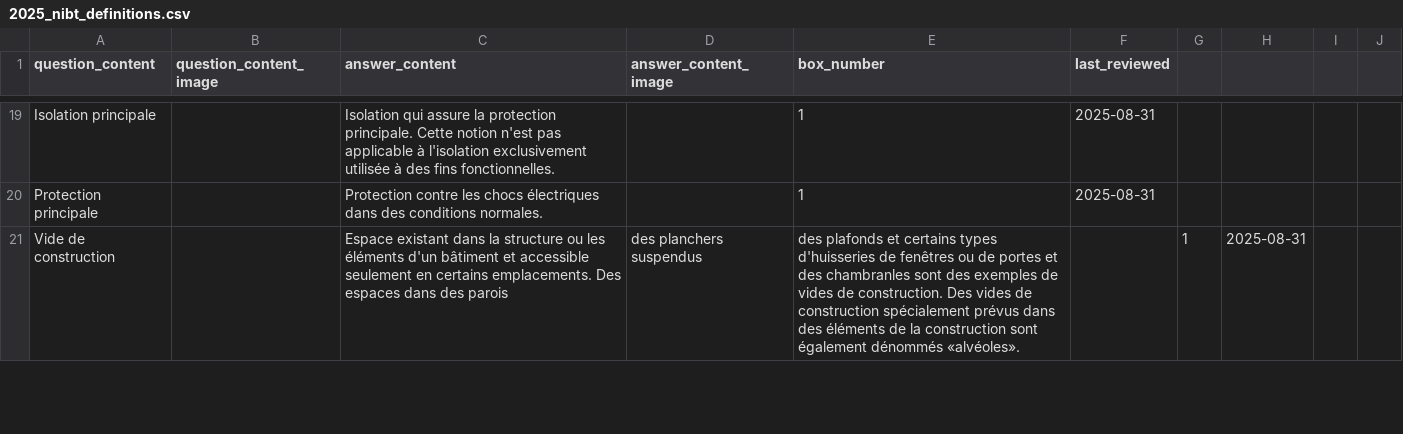
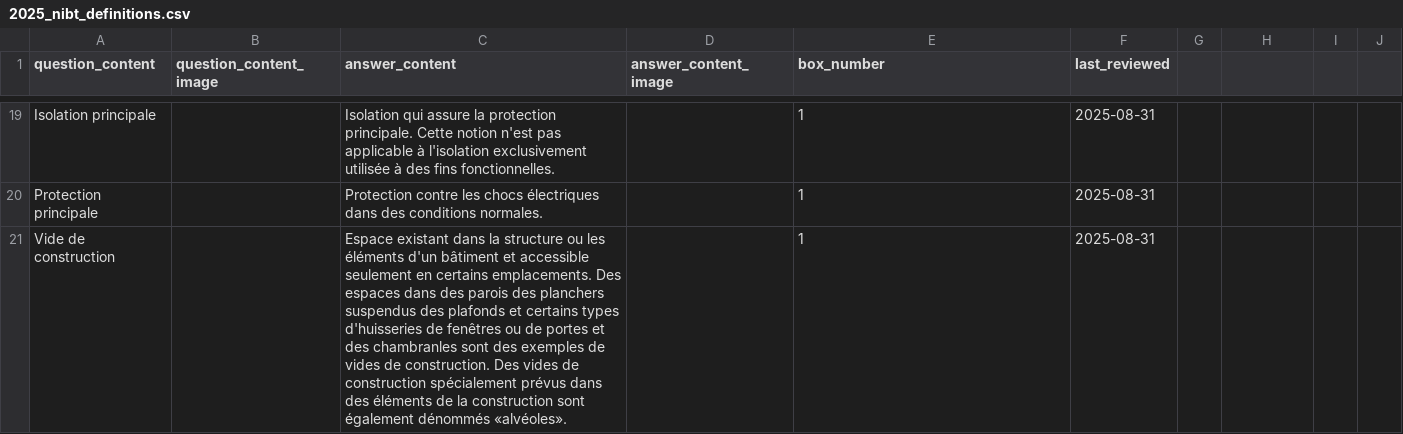
Before and after one commit to nibtleithd1/nibtessv41, a CSV file: docs/2025_nibt_definitions.csv, drawn as a sheet; only a part is shown, gaps mark what is left out; the diff covers the shown part only; the diff names each change by its address in the sheet, - before the commit and + after, or states it on an @@ line.

```diff
--- a/docs/2025_nibt_definitions.csv
+++ b/docs/2025_nibt_definitions.csv
-C21 (answer_content): …des parois
+C21 (answer_content): …des parois des planchers suspendus des plafonds et certains types d'huisseries de fenêtres ou de portes et des chambranles sont des exemples de vides de construction. Des vides de construction spécialement prévus dans des éléments de la construction sont également dénommés «alvéoles».
-D21 (answer_content_image): des planchers suspendus
+D21 (answer_content_image): (empty)
-E21 (box_number): des plafonds et certains types d'huisseries de fenêtres ou de portes et des chambranles sont des exemples de vides de construction. Des vides de construction spécialement prévus dans des éléments de la construction sont également dénommés «alvéoles».
+E21 (box_number): 1
-F21 (last_reviewed): (empty)
+F21 (last_reviewed): 2025-08-31
-G21: 1
+G21: (empty)
-H21: 2025-08-31
+H21: (empty)
```
Also changed, not shown: 1 added row elsewhere in this file, 1 other file.
